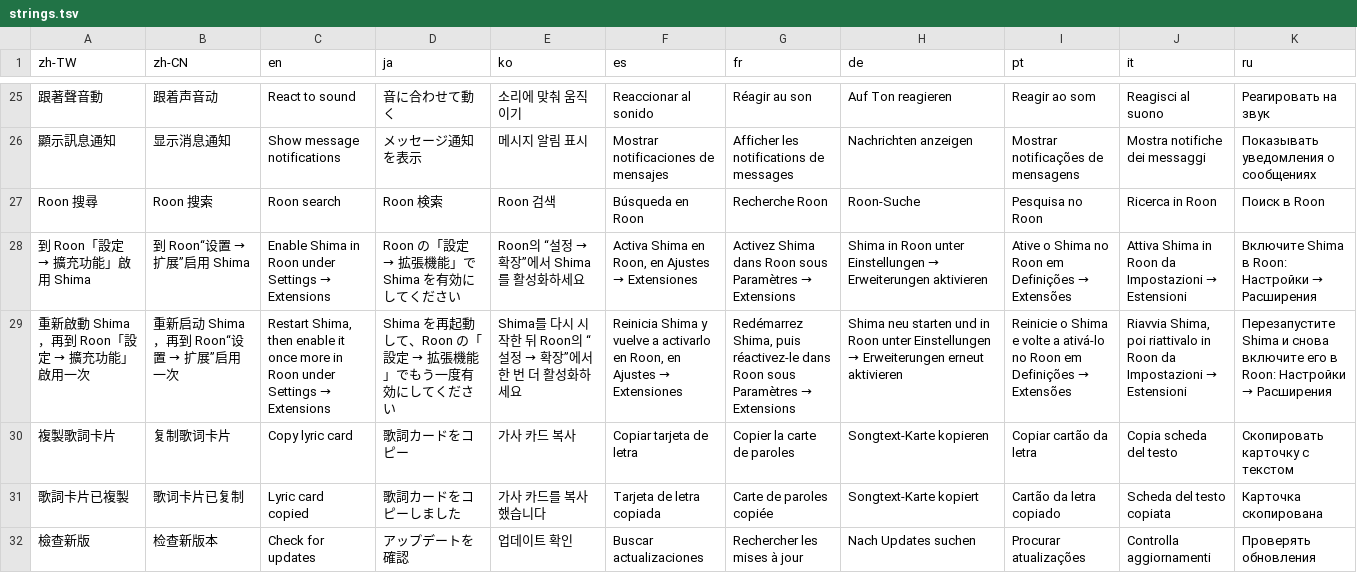
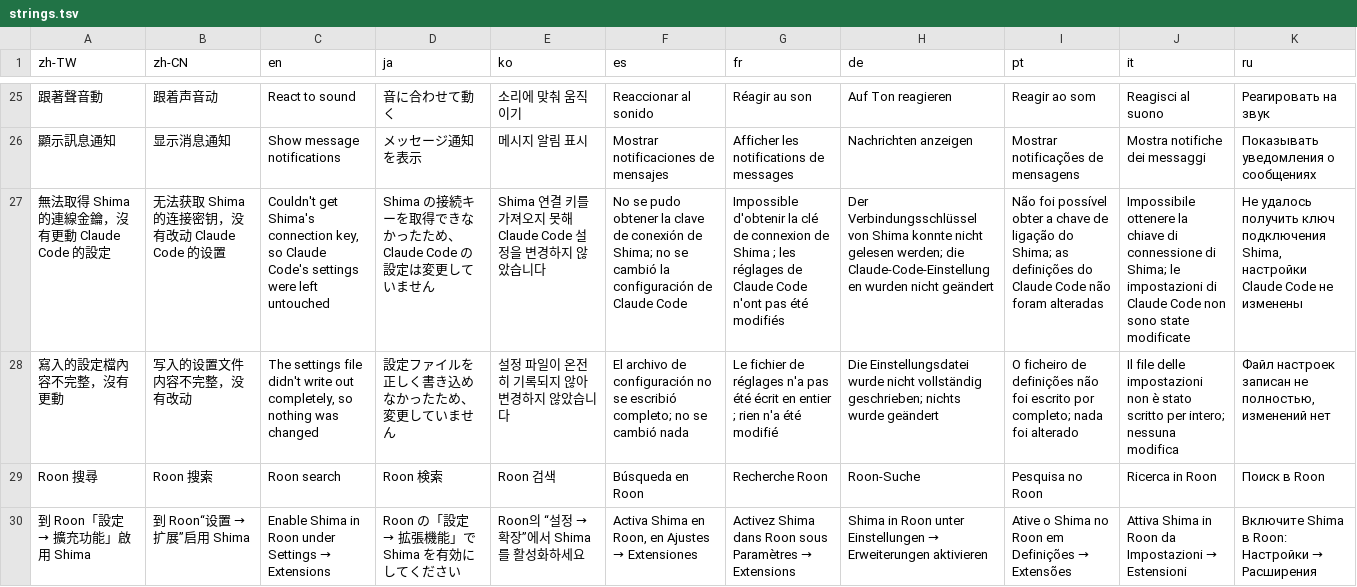
Before and after one commit to Carinoasd/shima, a TSV file: src/Shima/Assets/strings.tsv, drawn as a sheet; only a part is shown, gaps mark what is left out; the shorter side is filled out with more unchanged rows; the diff names each change by its address in the sheet, - before the commit and + after, or states it on an @@ line.

```diff
--- a/src/Shima/Assets/strings.tsv
+++ b/src/Shima/Assets/strings.tsv
+row 27: 無法取得 Shima 的連線金鑰，沒有更動 Claude Code 的設定 | 无法获取 Shima 的连接密钥，没有改动 Claude Code 的设置 | Couldn't get Shima's connection key, so Claude Code's settings were left untouched | Shima の接続キーを取得できなかったため、Claude Code の設定は変更していません | Shima 연결 키를 가져오지 못해 Claude Code 설정을 변경하지 않았습니다 | No se pudo obtener la clave de conexión de Shima; no se cambió la configuración de Claude Code | Impossible d'obtenir la clé de connexion de Shima ; les réglages de Claude Code n'ont pas été modifiés | Der Verbindungsschlüssel von Shima konnte nicht gelesen werden; die Claude-Code-Einstellungen wurden nicht geändert | Não foi possível obter a chave de ligação do Shima; as definições do Claude Code não foram alteradas | Impossibile ottenere la chiave di connessione di Shima; le impostazioni di Claude Code non sono state modificate | Не удалось получить ключ подключения Shima, настройки Claude Code не изменены
+row 28: 寫入的設定檔內容不完整，沒有更動 | 写入的设置文件内容不完整，没有改动 | The settings file didn't write out completely, so nothing was changed | 設定ファイルを正しく書き込めなかったため、変更していません | 설정 파일이 온전히 기록되지 않아 변경하지 않았습니다 | El archivo de configuración no se escribió completo; no se cambió nada | Le fichier de réglages n'a pas été écrit en entier ; rien n'a été modifié | Die Einstellungsdatei wurde nicht vollständig geschrieben; nichts wurde geändert | O ficheiro de definições não foi escrito por completo; nada foi alterado | Il file delle impostazioni non è stato scritto per intero; nessuna modifica | Файл настроек записан не полностью, изменений нет
```
Also changed, not shown: 4 other files.
